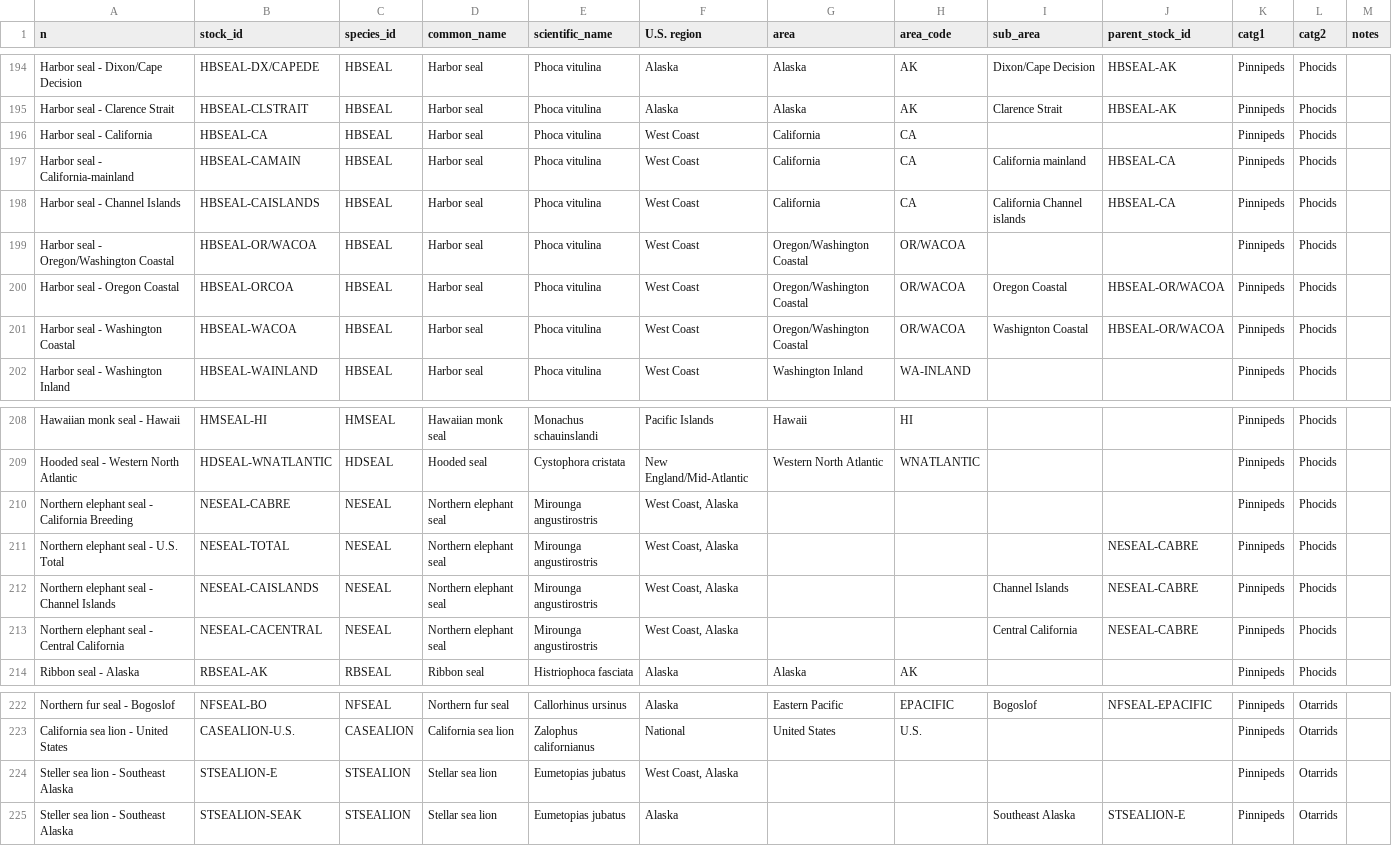
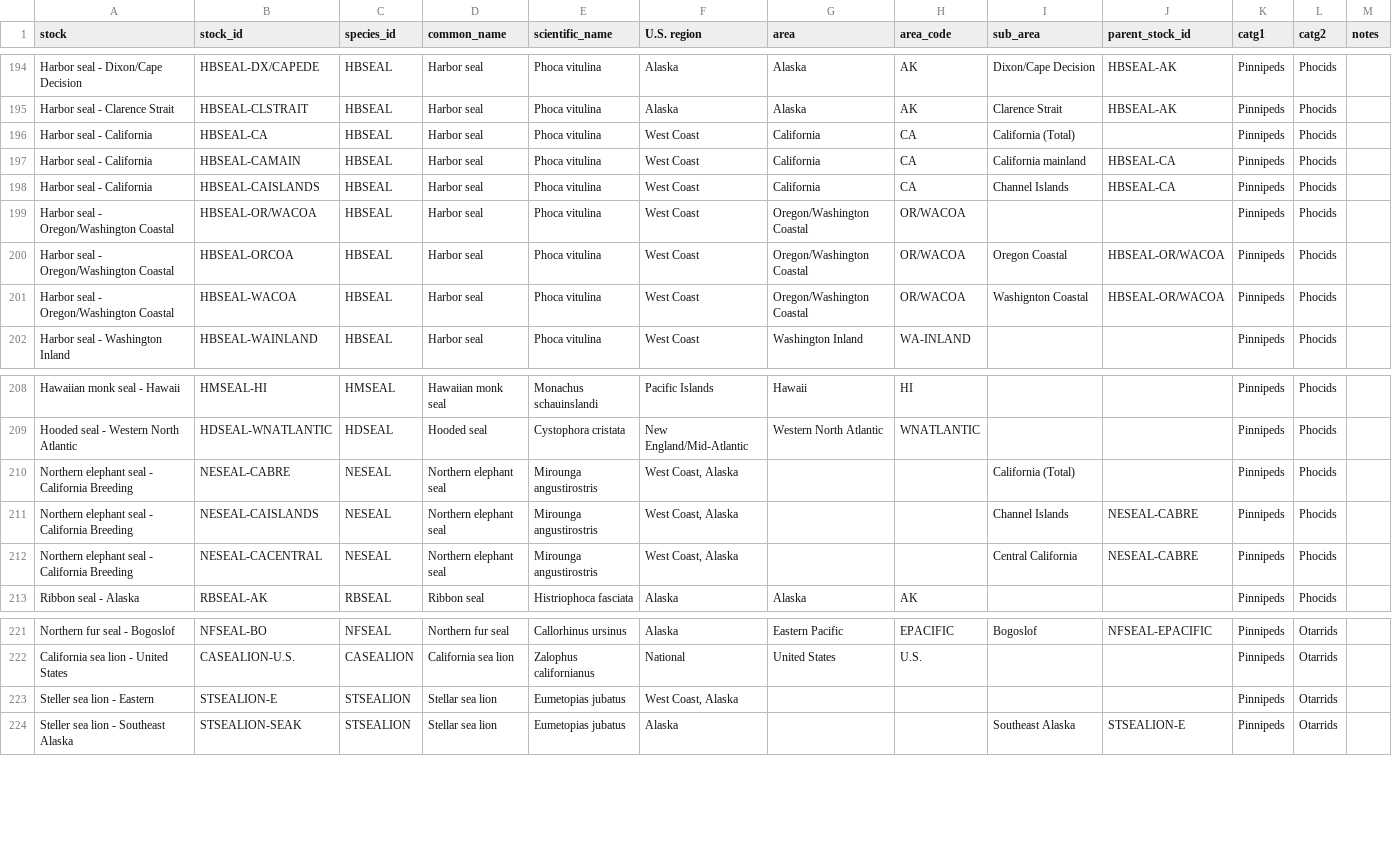
Before and after one commit to tinafang-1207/global_mm_abundance, a CSV file: data/raw_data/species_key.csv, drawn as a sheet; only a part is shown, gaps mark what is left out; removed rows and columns are numbered as before the commit, all else as after; the diff names each change by its address in the sheet, - before the commit and + after, or states it on an @@ line.

```diff
--- a/data/raw_data/species_key.csv
+++ b/data/raw_data/species_key.csv
-A1: n
+A1: stock
-I196 (sub_area): (empty)
+I196 (sub_area): California (Total)
-A197 (stock): Harbor seal - California-mainland
+A197 (stock): Harbor seal - California
-A198 (stock): Harbor seal - Channel Islands
+A198 (stock): Harbor seal - California
-I198 (sub_area): California Channel islands
+I198 (sub_area): Channel Islands
-A200 (stock): Harbor seal - Oregon Coastal
+A200 (stock): Harbor seal - Oregon/Washington Coastal
-A201 (stock): Harbor seal - Washington Coastal
+A201 (stock): Harbor seal - Oregon/Washington Coastal
-I210 (sub_area): (empty)
+I210 (sub_area): California (Total)
-row 211: Northern elephant seal - U.S. Total | NESEAL-TOTAL | NESEAL | Northern elephant seal | Mirounga angustirostris | West Coast, Alaska |  |  |  | NESEAL-CABRE | Pinnipeds | Phocids
-A211 (stock): Northern elephant seal - Channel Islands
+A211 (stock): Northern elephant seal - California Breeding
-A212 (stock): Northern elephant seal - Central California
+A212 (stock): Northern elephant seal - California Breeding
-A223 (stock): Steller sea lion - Southeast Alaska
+A223 (stock): Steller sea lion - Eastern
```
Also changed, not shown: data/clean_data/U.S_Abundance_Clean.csv, data/raw_data/U.S_Abundance.csv, 12 other files.
